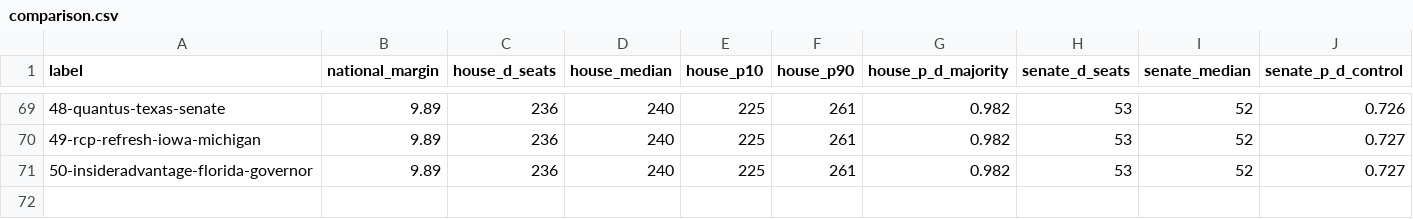
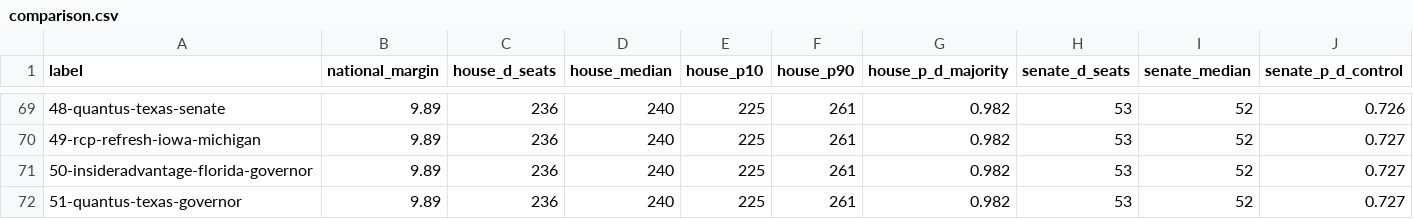
Before and after one commit to tcbDNA/house-2026, a CSV file: backend/analysis/comparison.csv, drawn as a sheet; only a part is shown, gaps mark what is left out; rows hold the shown columns only; the diff names each change by its address in the sheet, - before the commit and + after, or states it on an @@ line.

```diff
--- a/backend/analysis/comparison.csv
+++ b/backend/analysis/comparison.csv
+row 72: 51-quantus-texas-governor | 9.89 | 236 | 240 | 225 | 261 | 0.982 | 53 | 52 | 0.727
```
Also changed, not shown: backend/data/governor_poll_averages.csv, 10 other files.
